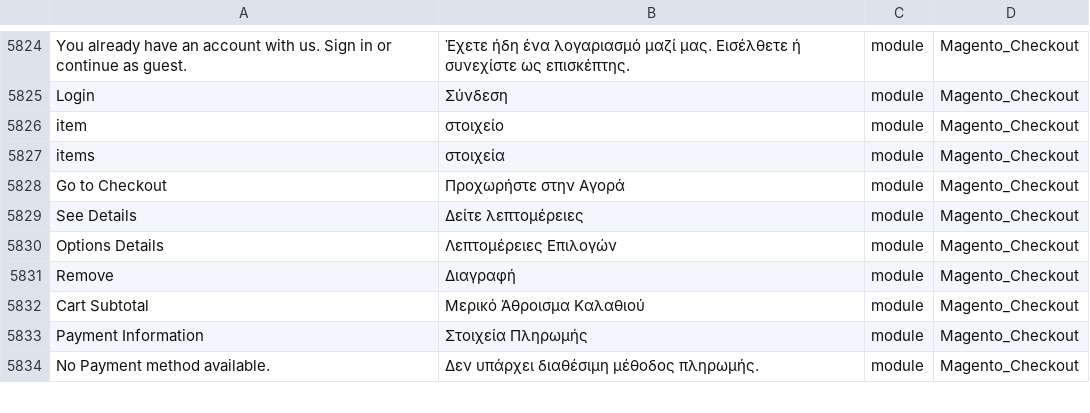
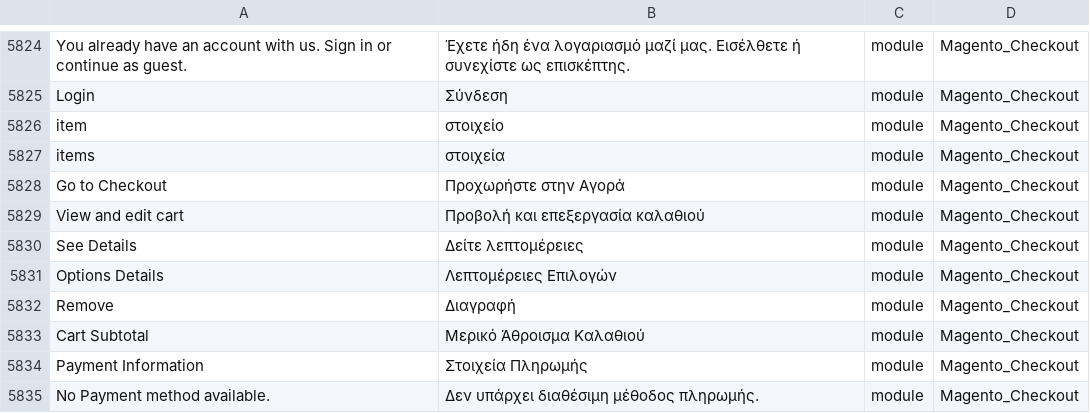
Before and after one commit to Magento2Translations/language_el_gr, a CSV file: el_GR.csv, drawn as a sheet; only a part is shown, gaps mark what is left out; the diff names each change by its address in the sheet, - before the commit and + after, or states it on an @@ line.

```diff
--- a/el_GR.csv
+++ b/el_GR.csv
+row 5829: View and edit cart | Προβολή και επεξεργασία καλαθιού | module | Magento_Checkout
```
Also changed, not shown: 1 other file.
